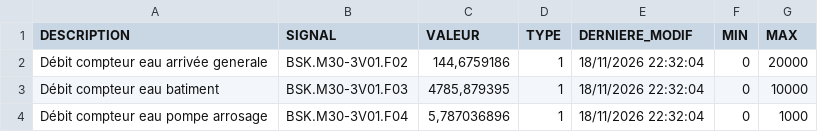
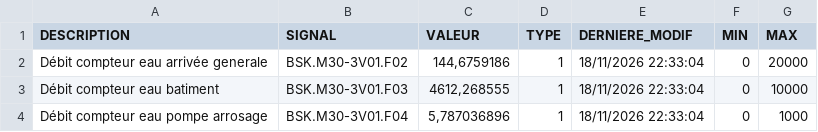
Before and after one commit to asaylani/BSK-On-Line, a CSV file: donnees.csv, drawn as a sheet.

Commit message:
Mise à jour automatique des compteurs

```diff
--- a/donnees.csv
+++ b/donnees.csv
@@ -1,4 +1,4 @@
 DESCRIPTION;SIGNAL;VALEUR;TYPE;DERNIERE_MODIF;MIN;MAX
-Débit compteur eau arrivée generale;BSK.M30-3V01.F02;144,6759186;1;18/11/2026 22:32:04;0;20000
-Débit compteur eau batiment;BSK.M30-3V01.F03;4785,879395;1;18/11/2026 22:32:04;0;10000
-Débit compteur eau pompe arrosage;BSK.M30-3V01.F04;5,787036896;1;18/11/2026 22:32:04;0;1000
+Débit compteur eau arrivée generale;BSK.M30-3V01.F02;144,6759186;1;18/11/2026 22:33:04;0;20000
+Débit compteur eau batiment;BSK.M30-3V01.F03;4612,268555;1;18/11/2026 22:33:04;0;10000
+Débit compteur eau pompe arrosage;BSK.M30-3V01.F04;5,787036896;1;18/11/2026 22:33:04;0;1000
```
